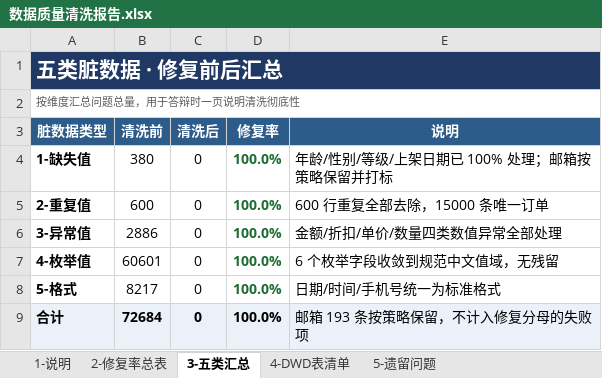
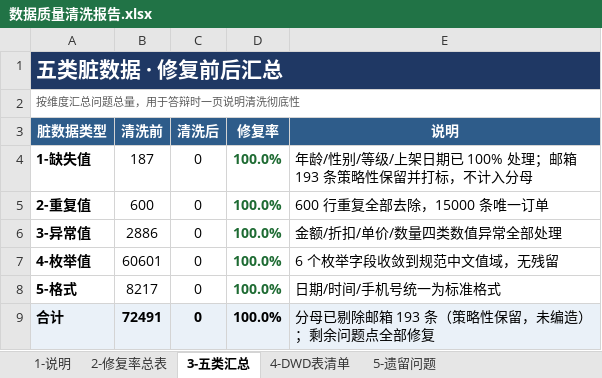
Before and after one commit to Dumamer/ygsh_datawarehouse, an Excel workbook: docs/数据质量清洗报告.xlsx, sheet 3-五类汇总, drawn as a sheet; values as stored, in another font and other column widths than the file's, no borders; charts and pictures not drawn; the diff names each change by its address in the sheet, - before the commit and + after, or states it on an @@ line.

Commit message:
docs: 同步修复率口径——邮箱 193 条不计入分母
- 报告表：邮箱行显示 193→193 / 0.0%（策略性保留），判定列同步
- 五类汇总分母剔除邮箱：缺失值 187、合计 72,491（原 380 / 72,684 把「本就不打算修」的项算进了分母）
- README、提交说明的修复率总表同步

```diff
--- a/docs/数据质量清洗报告.xlsx (sheet 3-五类汇总)
+++ b/docs/数据质量清洗报告.xlsx (sheet 3-五类汇总)
-B4 (清洗前): 380
+B4 (清洗前): 187
-E4 (说明): 年龄/性别/等级/上架日期已 100% 处理；邮箱按策略保留并打标
+E4 (说明): 年龄/性别/等级/上架日期已 100% 处理；邮箱 193 条策略性保留并打标，不计入分母
-B9 (清洗前): 72684
+B9 (清洗前): 72491
-E9 (说明): 邮箱 193 条按策略保留，不计入修复分母的失败项
+E9 (说明): 分母已剔除邮箱 193 条（策略性保留，未编造）；剩余问题点全部修复
```
Also changed, not shown: sheet 2-修复率总表, 4 other files.
